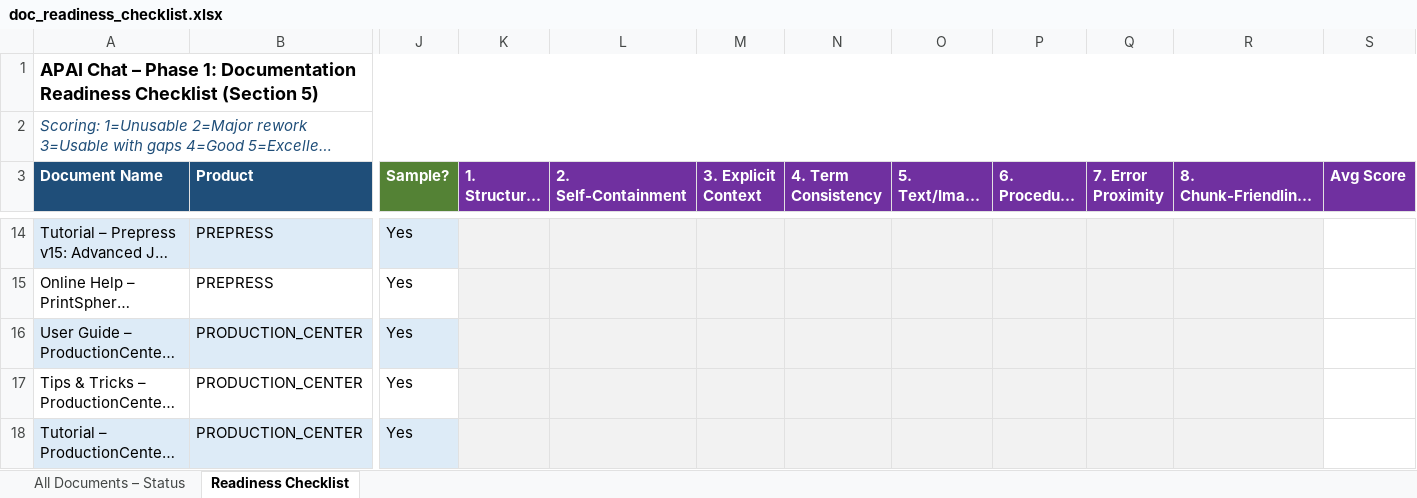
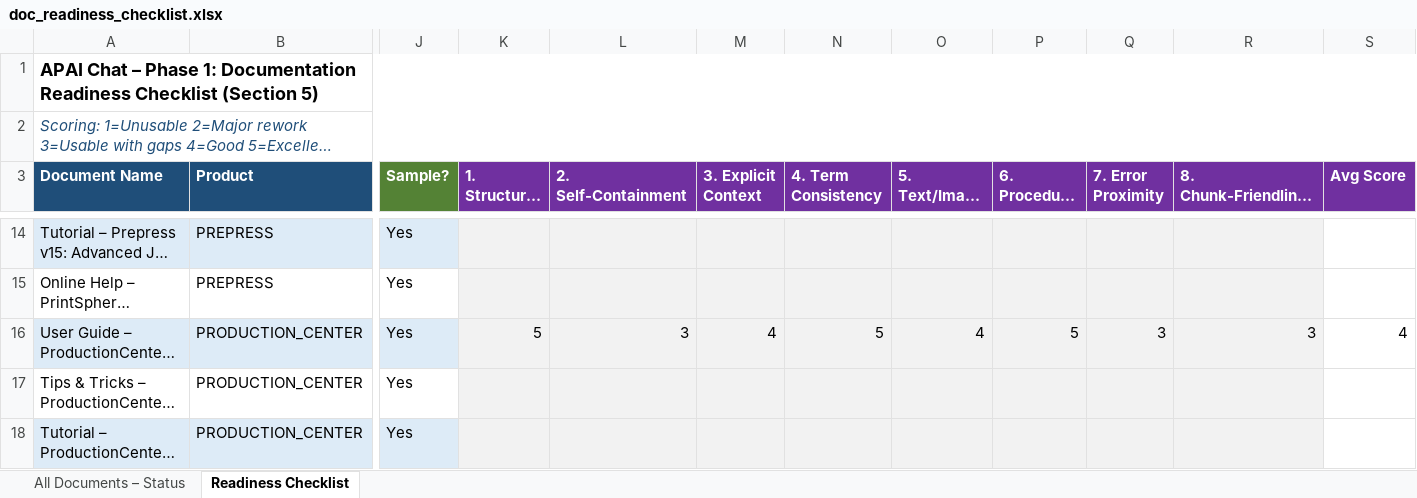
Before and after one commit to OzenLevent/apai-chat-documents, an Excel workbook: doc_readiness_checklist.xlsx, sheet Readiness Checklist, drawn as a sheet; only a part is shown, gaps mark what is left out; long unchanged cells end in …; values as stored, in another font and other column widths than the file's, no borders; the diff names each change by its address in the sheet, - before the commit and + after, or states it on an @@ line.

Commit message:
Update checklist: add readiness scores for ProductionCenter_UG_14.0_en-US (row 16, avg 4.00)

```diff
--- a/doc_readiness_checklist.xlsx (sheet Readiness Checklist)
+++ b/doc_readiness_checklist.xlsx (sheet Readiness Checklist)
-K16 (1. Structural Clarity): (empty)
+K16 (1. Structural Clarity): 5
-L16 (2. Self-Containment): (empty)
+L16 (2. Self-Containment): 3
-M16 (3. Explicit Context): (empty)
+M16 (3. Explicit Context): 4
-N16 (4. Term Consistency): (empty)
+N16 (4. Term Consistency): 5
-O16 (5. Text/Image Ratio): (empty)
+O16 (5. Text/Image Ratio): 4
-P16 (6. Procedure Clarity): (empty)
+P16 (6. Procedure Clarity): 5
-Q16 (7. Error Proximity): (empty)
+Q16 (7. Error Proximity): 3
-R16 (8. Chunk-Friendliness): (empty)
+R16 (8. Chunk-Friendliness): 3
-S16 (Avg Score): (empty)
+S16 (Avg Score): 4
```
